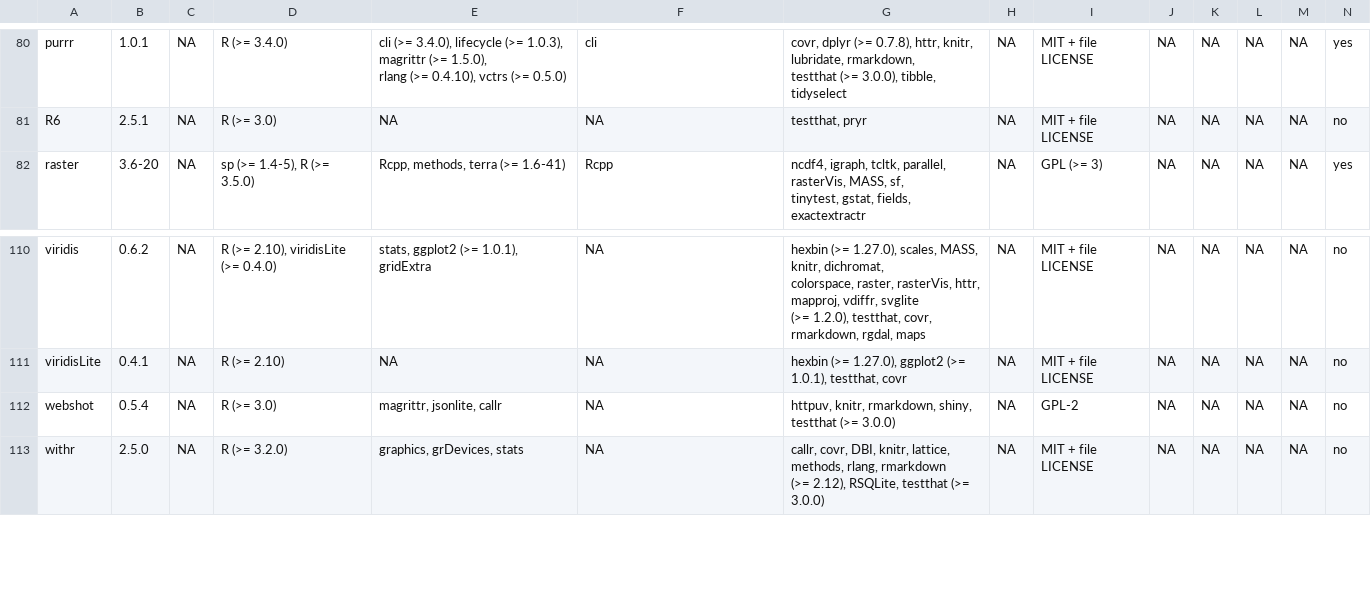
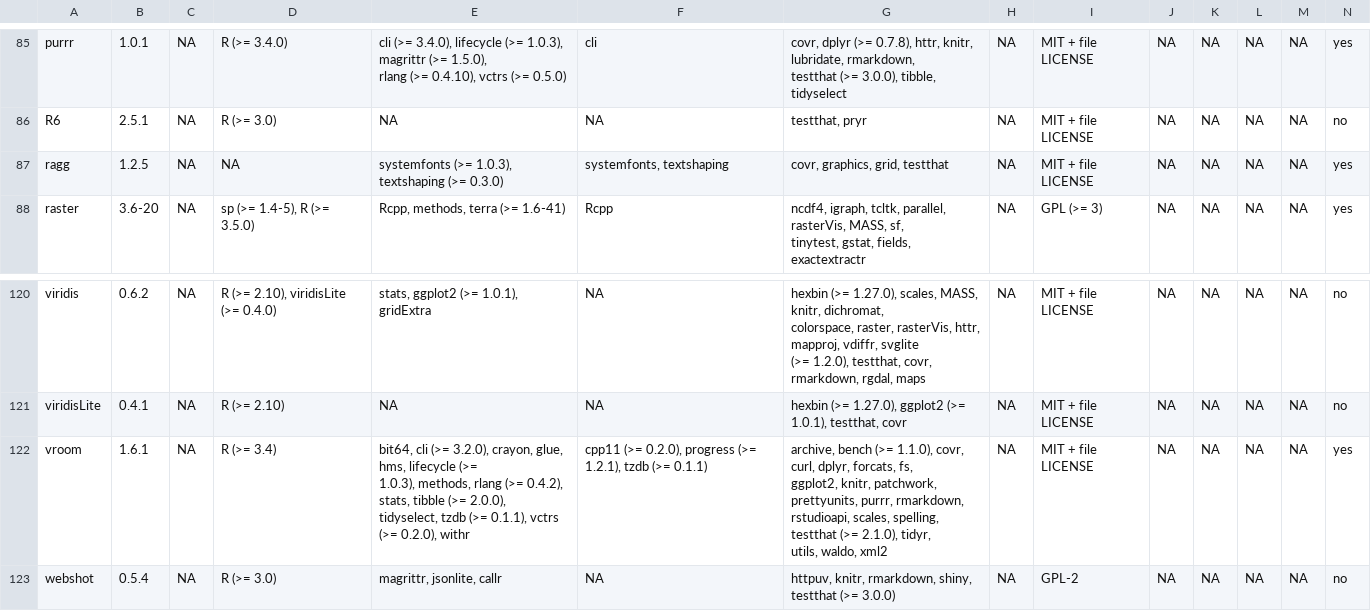
Before and after one commit to RabbitSnore/CLIMR, a CSV file: data/meta/climr_version-info.csv, drawn as a sheet; only a part is shown, gaps mark what is left out; the shorter side is filled out with more unchanged rows; rows hold the shown columns only; ↵ is a line break in a cell; the diff covers the shown part only; the diff names each change by its address in the sheet, - before the commit and + after, or states it on an @@ line.

```diff
--- a/data/meta/climr_version-info.csv
+++ b/data/meta/climr_version-info.csv
+row 87: ragg | 1.2.5 | NA | NA | systemfonts (>= 1.0.3), textshaping (>= 0.3.0) | systemfonts, textshaping | covr, graphics, grid, testthat | NA | MIT + file LICENSE | NA | NA | NA | NA | yes
+row 122: vroom | 1.6.1 | NA | R (>= 3.4) | bit64, cli (>= 3.2.0), crayon, glue, hms, lifecycle (>= ↵ 1.0.3), methods, rlang (>= 0.4.2), stats, tibble (>= 2.0.0), ↵ tidyselect, tzdb (>= 0.1.1), vctrs (>= 0.2.0), withr | cpp11 (>= 0.2.0), progress (>= 1.2.1), tzdb (>= 0.1.1) | archive, bench (>= 1.1.0), covr, curl, dplyr, forcats, fs, ↵ ggplot2, knitr, patchwork, prettyunits, purrr, rmarkdown, ↵ rstudioapi, scales, spelling, testthat (>= 2.1.0), tidyr, ↵ utils, waldo, xml2 | NA | MIT + file LICENSE | NA | NA | NA | NA | yes
```
Also changed, not shown: 9 added rows elsewhere in this file, 9 other files.
